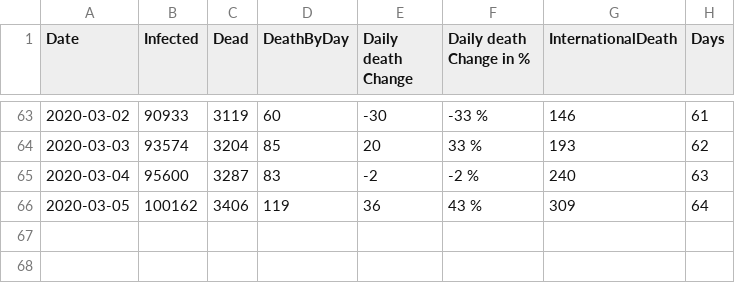
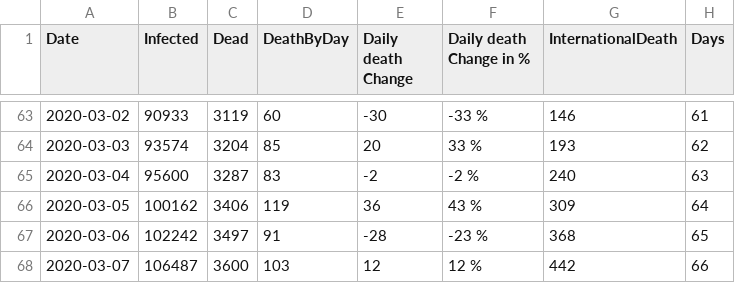
Before and after one commit to louisnot/n-Cov2019, a CSV file: Classeur.csv, drawn as a sheet; only a part is shown, gaps mark what is left out; the diff names each change by its address in the sheet, - before the commit and + after, or states it on an @@ line.

Commit message:
daily update

```diff
--- a/Classeur.csv
+++ b/Classeur.csv
+row 67: 2020-03-06 | 102242 | 3497 | 91 | -28 | -23 % | 368 | 65
+row 68: 2020-03-07 | 106487 | 3600 | 103 | 12 | 12 % | 442 | 66
```
Also changed, not shown: 1 other file.
